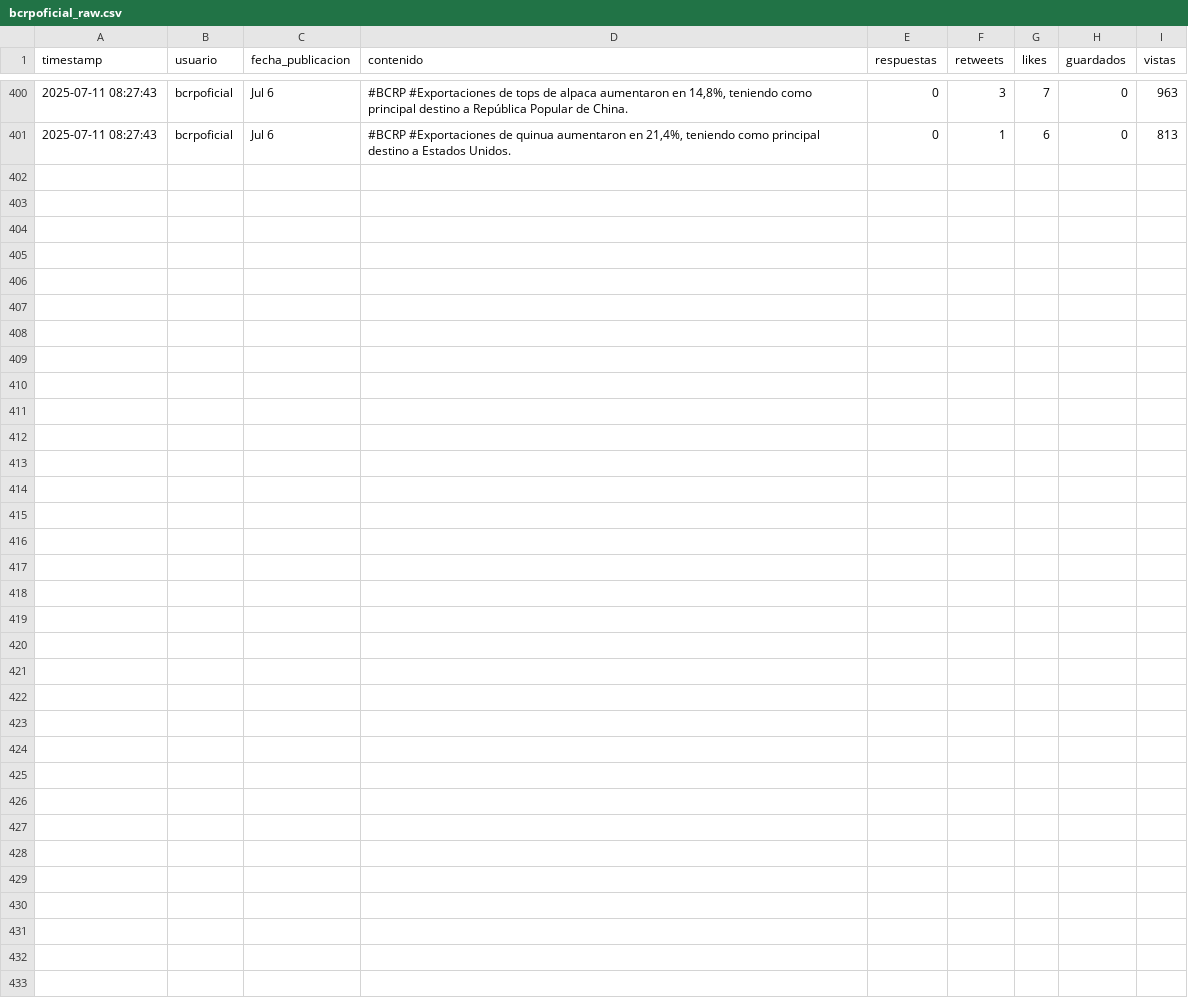
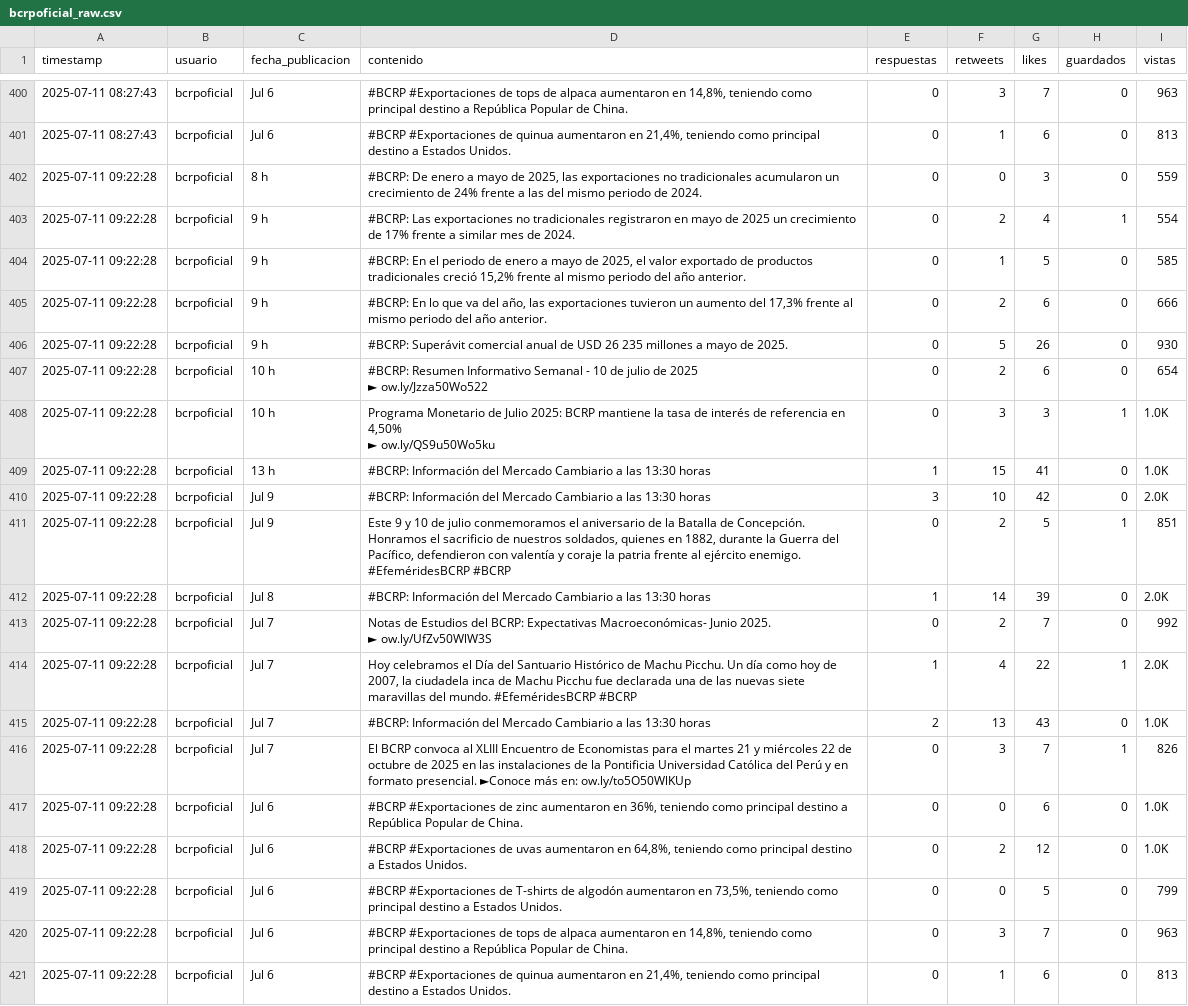
Before and after one commit to Seteley/social-media-prediction-model, a CSV file: data/bcrpoficial_raw.csv, drawn as a sheet; only a part is shown, gaps mark what is left out.

```diff
--- a/data/bcrpoficial_raw.csv
+++ b/data/bcrpoficial_raw.csv
@@ -442 +442,25 @@ timestamp,usuario,fecha_publicacion,contenido,respuestas,retweets,likes,guardado
 2025-07-11 08:27:43,bcrpoficial,Jul 6,"#BCRP #Exportaciones de quinua aumentaron en 21,4%, teniendo como principal destino a Estados Unidos.",0,1,6,0,813
+2025-07-11 09:22:28,bcrpoficial,8 h,"#BCRP: De enero a mayo de 2025, las exportaciones no tradicionales acumularon un crecimiento de 24% frente a las del mismo periodo de 2024.",0,0,3,0,559
+2025-07-11 09:22:28,bcrpoficial,9 h,#BCRP: Las exportaciones no tradicionales registraron en mayo de 2025 un crecimiento de 17% frente a similar mes de 2024.,0,2,4,1,554
+2025-07-11 09:22:28,bcrpoficial,9 h,"#BCRP: En el periodo de enero a mayo de 2025, el valor exportado de productos tradicionales creció 15,2% frente al mismo periodo del año anterior.",0,1,5,0,585
+2025-07-11 09:22:28,bcrpoficial,9 h,"#BCRP: En lo que va del año, las exportaciones tuvieron un aumento del 17,3% frente al mismo periodo del año anterior.",0,2,6,0,666
+2025-07-11 09:22:28,bcrpoficial,9 h,#BCRP: Superávit comercial anual de USD 26 235 millones a mayo de 2025.,0,5,26,0,930
+2025-07-11 09:22:28,bcrpoficial,10 h,"#BCRP: Resumen Informativo Semanal - 10 de julio de 2025
+► ow.ly/Jzza50Wo522",0,2,6,0,654
+2025-07-11 09:22:28,bcrpoficial,10 h,"Programa Monetario de Julio 2025: BCRP mantiene la tasa de interés de referencia en 4,50%
+► ow.ly/QS9u50Wo5ku",0,3,3,1,1.0K
+2025-07-11 09:22:28,bcrpoficial,13 h,#BCRP: Información del Mercado Cambiario a las 13:30 horas,1,15,41,0,1.0K
+2025-07-11 09:22:28,bcrpoficial,Jul 9,#BCRP: Información del Mercado Cambiario a las 13:30 horas,3,10,42,0,2.0K
+2025-07-11 09:22:28,bcrpoficial,Jul 9,"Este 9 y 10 de julio conmemoramos el aniversario de la Batalla de Concepción. Honramos el sacrificio de nuestros soldados, quienes en 1882, durante la Guerra del Pacífico, defendieron con valentía y coraje la patria frente al ejército enemigo.
+#EfeméridesBCRP #BCRP",0,2,5,1,851
+2025-07-11 09:22:28,bcrpoficial,Jul 8,#BCRP: Información del Mercado Cambiario a las 13:30 horas,1,14,39,0,2.0K
+2025-07-11 09:22:28,bcrpoficial,Jul 7,"Notas de Estudios del BCRP: Expectativas Macroeconómicas- Junio 2025.
+► ow.ly/UfZv50WlW3S",0,2,7,0,992
+2025-07-11 09:22:28,bcrpoficial,Jul 7,"Hoy celebramos el Día del Santuario Histórico de Machu Picchu. Un día como hoy de 2007, la ciudadela inca de Machu Picchu fue declarada una de las nuevas siete maravillas del mundo.  #EfeméridesBCRP #BCRP",1,4,22,1,2.0K
+2025-07-11 09:22:28,bcrpoficial,Jul 7,#BCRP: Información del Mercado Cambiario a las 13:30 horas,2,13,43,0,1.0K
+2025-07-11 09:22:28,bcrpoficial,Jul 7,El BCRP convoca al XLIII Encuentro de Economistas para el martes 21 y miércoles 22 de octubre de 2025 en las instalaciones de la Pontificia Universidad Católica del Perú y en formato presencial. ►Conoce más en: ow.ly/to5O50WlKUp,0,3,7,1,826
+2025-07-11 09:22:28,bcrpoficial,Jul 6,"#BCRP #Exportaciones de zinc aumentaron en 36%, teniendo como principal destino a República Popular de China.",0,0,6,0,1.0K
+2025-07-11 09:22:28,bcrpoficial,Jul 6,"#BCRP #Exportaciones de uvas aumentaron en 64,8%, teniendo como principal destino a Estados Unidos.",0,2,12,0,1.0K
+2025-07-11 09:22:28,bcrpoficial,Jul 6,"#BCRP #Exportaciones de T-shirts de algodón aumentaron en 73,5%, teniendo como principal destino a Estados Unidos.",0,0,5,0,799
+2025-07-11 09:22:28,bcrpoficial,Jul 6,"#BCRP #Exportaciones de tops de alpaca aumentaron en 14,8%, teniendo como principal destino a República Popular de China.",0,3,7,0,963
+2025-07-11 09:22:28,bcrpoficial,Jul 6,"#BCRP #Exportaciones de quinua aumentaron en 21,4%, teniendo como principal destino a Estados Unidos.",0,1,6,0,813
```
Also changed, not shown: data/BanBif_raw.csv, data/BancodelaNacion_raw.csv, 29 other files.
